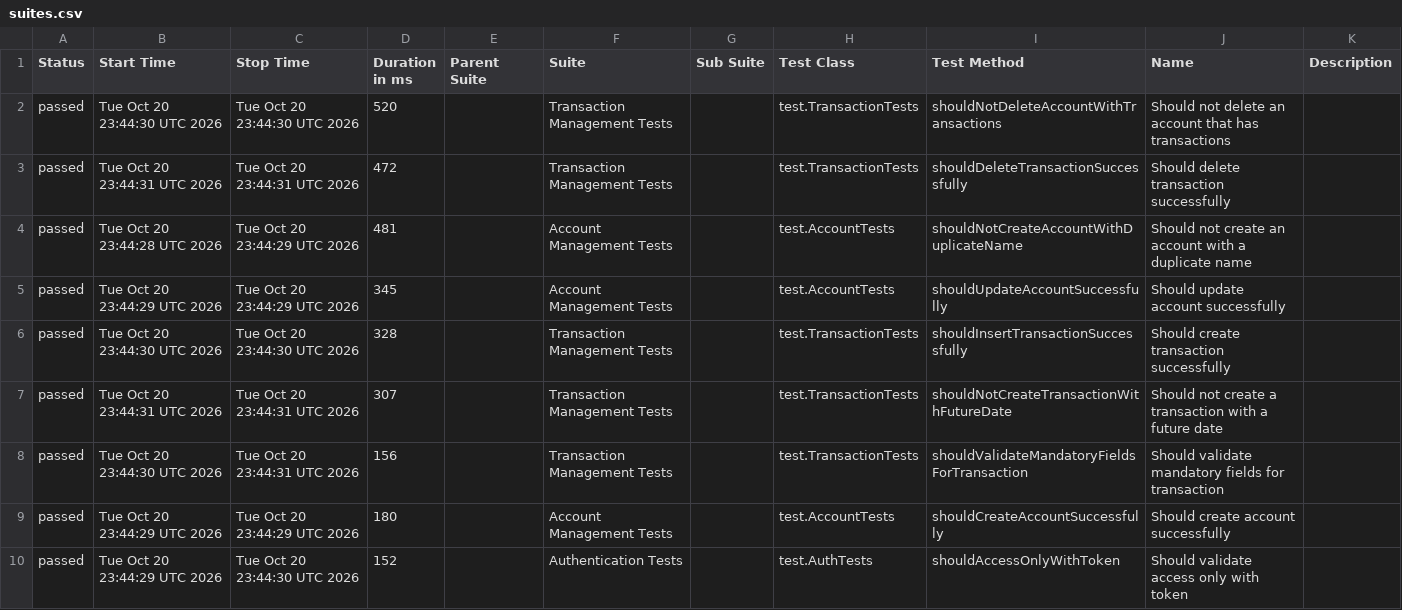
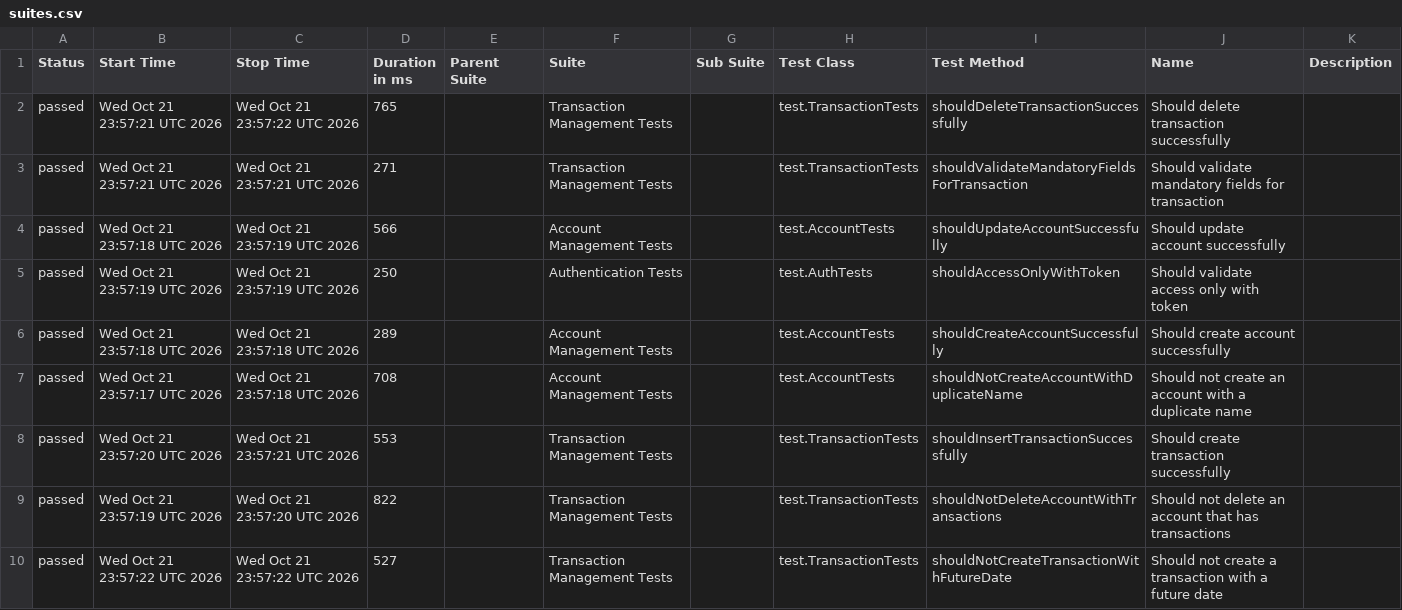
Before and after one commit to JosinaldoGJunior/java-automation-api, a CSV file: data/suites.csv, drawn as a sheet.

```diff
--- a/data/suites.csv
+++ b/data/suites.csv
@@ -1,10 +1,10 @@
 "Status","Start Time","Stop Time","Duration in ms","Parent Suite","Suite","Sub Suite","Test Class","Test Method","Name","Description"
-"passed","Tue Oct 20 23:44:30 UTC 2026","Tue Oct 20 23:44:30 UTC 2026","520","","Transaction Management Tests","","test.TransactionTests","shouldNotDeleteAccountWithTransactions","Should not delete an account that has transactions",""
-"passed","Tue Oct 20 23:44:31 UTC 2026","Tue Oct 20 23:44:31 UTC 2026","472","","Transaction Management Tests","","test.TransactionTests","shouldDeleteTransactionSuccessfully","Should delete transaction successfully",""
-"passed","Tue Oct 20 23:44:28 UTC 2026","Tue Oct 20 23:44:29 UTC 2026","481","","Account Management Tests","","test.AccountTests","shouldNotCreateAccountWithDuplicateName","Should not create an account with a duplicate name",""
-"passed","Tue Oct 20 23:44:29 UTC 2026","Tue Oct 20 23:44:29 UTC 2026","345","","Account Management Tests","","test.AccountTests","shouldUpdateAccountSuccessfully","Should update account successfully",""
-"passed","Tue Oct 20 23:44:30 UTC 2026","Tue Oct 20 23:44:30 UTC 2026","328","","Transaction Management Tests","","test.TransactionTests","shouldInsertTransactionSuccessfully","Should create transaction successfully",""
-"passed","Tue Oct 20 23:44:31 UTC 2026","Tue Oct 20 23:44:31 UTC 2026","307","","Transaction Management Tests","","test.TransactionTests","shouldNotCreateTransactionWithFutureDate","Should not create a transaction with a future date",""
-"passed","Tue Oct 20 23:44:30 UTC 2026","Tue Oct 20 23:44:31 UTC 2026","156","","Transaction Management Tests","","test.TransactionTests","shouldValidateMandatoryFieldsForTransaction","Should validate mandatory fields for transaction",""
-"passed","Tue Oct 20 23:44:29 UTC 2026","Tue Oct 20 23:44:29 UTC 2026","180","","Account Management Tests","","test.AccountTests","shouldCreateAccountSuccessfully","Should create account successfully",""
-"passed","Tue Oct 20 23:44:29 UTC 2026","Tue Oct 20 23:44:30 UTC 2026","152","","Authentication Tests","","test.AuthTests","shouldAccessOnlyWithToken","Should validate access only with token",""
+"passed","Wed Oct 21 23:57:21 UTC 2026","Wed Oct 21 23:57:22 UTC 2026","765","","Transaction Management Tests","","test.TransactionTests","shouldDeleteTransactionSuccessfully","Should delete transaction successfully",""
+"passed","Wed Oct 21 23:57:21 UTC 2026","Wed Oct 21 23:57:21 UTC 2026","271","","Transaction Management Tests","","test.TransactionTests","shouldValidateMandatoryFieldsForTransaction","Should validate mandatory fields for transaction",""
+"passed","Wed Oct 21 23:57:18 UTC 2026","Wed Oct 21 23:57:19 UTC 2026","566","","Account Management Tests","","test.AccountTests","shouldUpdateAccountSuccessfully","Should update account successfully",""
+"passed","Wed Oct 21 23:57:19 UTC 2026","Wed Oct 21 23:57:19 UTC 2026","250","","Authentication Tests","","test.AuthTests","shouldAccessOnlyWithToken","Should validate access only with token",""
+"passed","Wed Oct 21 23:57:18 UTC 2026","Wed Oct 21 23:57:18 UTC 2026","289","","Account Management Tests","","test.AccountTests","shouldCreateAccountSuccessfully","Should create account successfully",""
+"passed","Wed Oct 21 23:57:17 UTC 2026","Wed Oct 21 23:57:18 UTC 2026","708","","Account Management Tests","","test.AccountTests","shouldNotCreateAccountWithDuplicateName","Should not create an account with a duplicate name",""
+"passed","Wed Oct 21 23:57:20 UTC 2026","Wed Oct 21 23:57:21 UTC 2026","553","","Transaction Management Tests","","test.TransactionTests","shouldInsertTransactionSuccessfully","Should create transaction successfully",""
+"passed","Wed Oct 21 23:57:19 UTC 2026","Wed Oct 21 23:57:20 UTC 2026","822","","Transaction Management Tests","","test.TransactionTests","shouldNotDeleteAccountWithTransactions","Should not delete an account that has transactions",""
+"passed","Wed Oct 21 23:57:22 UTC 2026","Wed Oct 21 23:57:22 UTC 2026","527","","Transaction Management Tests","","test.TransactionTests","shouldNotCreateTransactionWithFutureDate","Should not create a transaction with a future date",""
```
Also changed, not shown: 31 other files.
